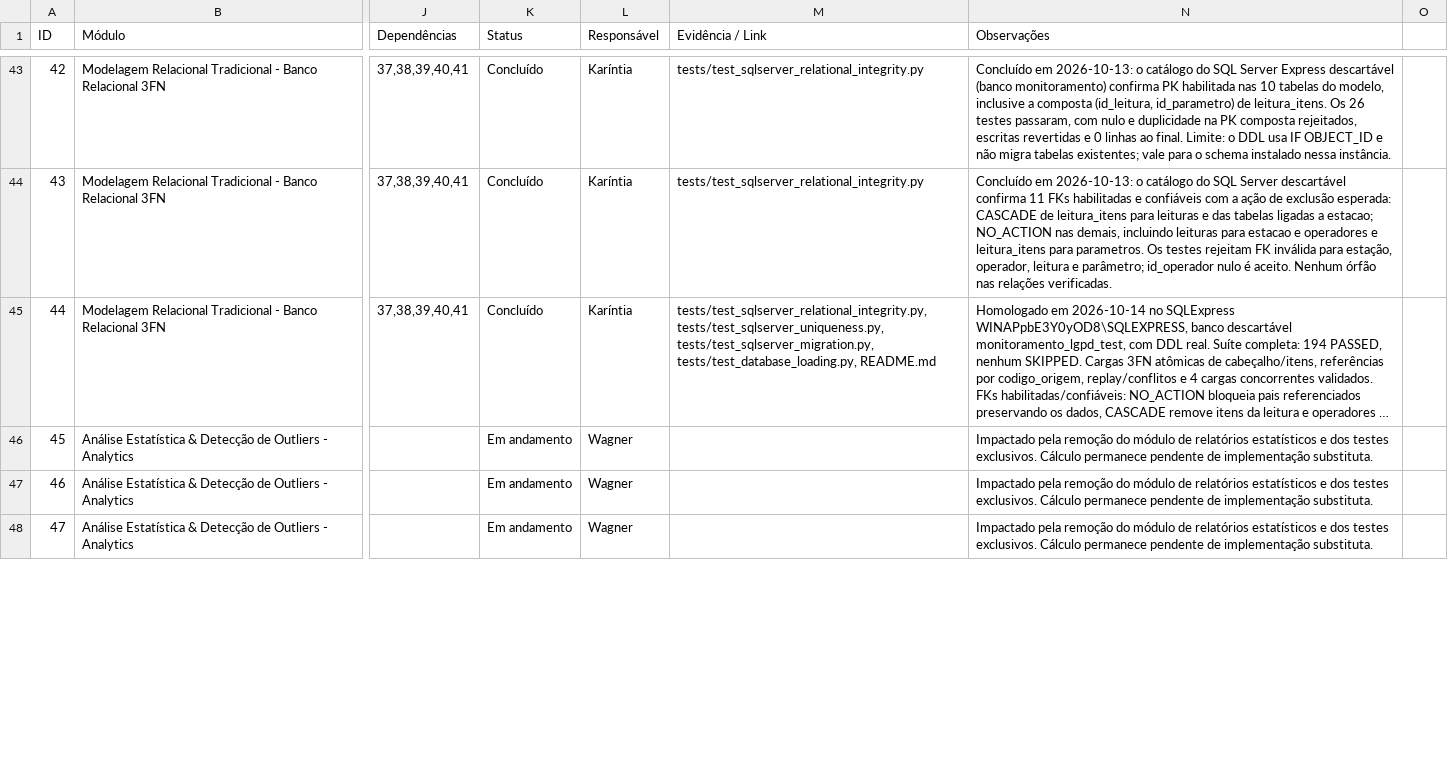
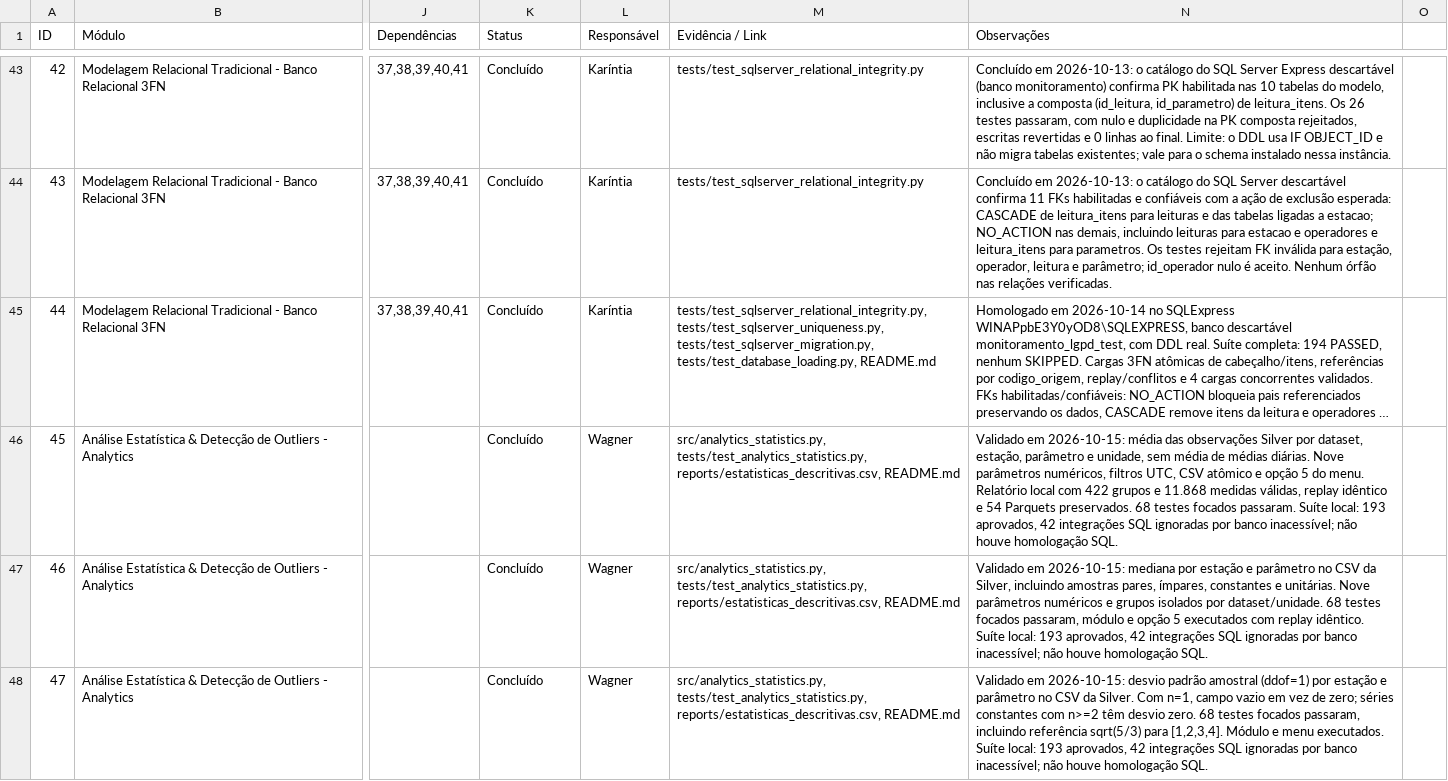
Before and after one commit to karintialuisa/meteorological-pycorders, a CSV file: features.csv, drawn as a sheet; only a part is shown, gaps mark what is left out; long unchanged cells end in …; the diff covers the shown part only; the diff names each change by its address in the sheet, - before the commit and + after, or states it on an @@ line.

Commit message:
media, mediana, desvio padrão, interquartil, variância

```diff
--- a/features.csv
+++ b/features.csv
-K46:K48 (Status): Em andamento
+K46:K48 (Status): Concluído
-M46:M48 (Evidência / Link): (empty)
+M46:M48 (Evidência / Link): src/analytics_statistics.py, tests/test_analytics_statistics.py, reports/estatisticas_descritivas.csv, README.md
-N46 (Observações): Impactado pela remoção do módulo de relatórios estatísticos e dos testes exclusivos. Cálculo permanece pendente de implementação substituta.
+N46 (Observações): Validado em 2026-10-15: média das observações Silver por dataset, estação, parâmetro e unidade, sem média de médias diárias. Nove parâmetros numéricos, filtros UTC, CSV atômico e opção 5 do menu. Relatório local com 422 grupos e 11.868 medidas válidas, replay idêntico e 54 Parquets preservados. 68 testes focados passaram. Suíte local: 193 aprovados, 42 integrações SQL ignoradas por banco inacessível; não houve homologação SQL.
-N47 (Observações): Impactado pela remoção do módulo de relatórios estatísticos e dos testes exclusivos. Cálculo permanece pendente de implementação substituta.
+N47 (Observações): Validado em 2026-10-15: mediana por estação e parâmetro no CSV da Silver, incluindo amostras pares, ímpares, constantes e unitárias. Nove parâmetros numéricos e grupos isolados por dataset/unidade. 68 testes focados passaram, módulo e opção 5 executados com replay idêntico. Suíte local: 193 aprovados, 42 integrações SQL ignoradas por banco inacessível; não houve homologação SQL.
-N48 (Observações): Impactado pela remoção do módulo de relatórios estatísticos e dos testes exclusivos. Cálculo permanece pendente de implementação substituta.
+N48 (Observações): Validado em 2026-10-15: desvio padrão amostral (ddof=1) por estação e parâmetro no CSV da Silver. Com n=1, campo vazio em vez de zero; séries constantes com n>=2 têm desvio zero. 68 testes focados passaram, incluindo referência sqrt(5/3) para [1,2,3,4]. Módulo e menu executados. Suíte local: 193 aprovados, 42 integrações SQL ignoradas por banco inacessível; não houve homologação SQL.
```
Also changed, not shown: 6 edited cells elsewhere in this file, 5 other files.
